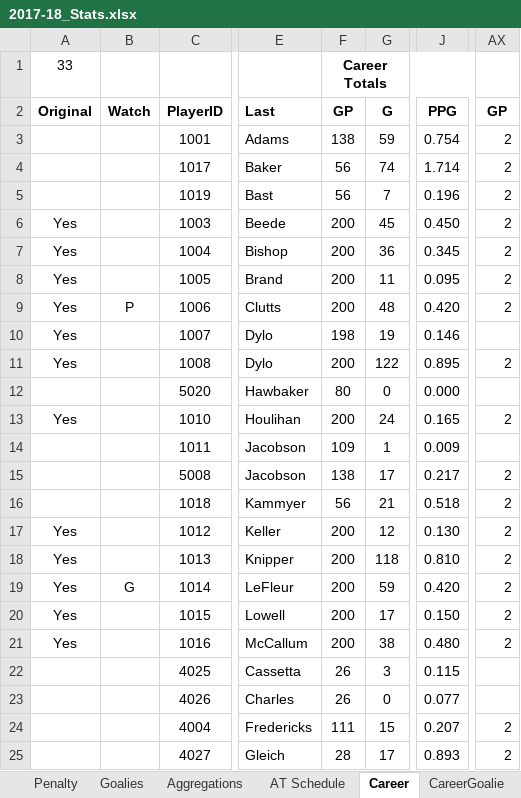
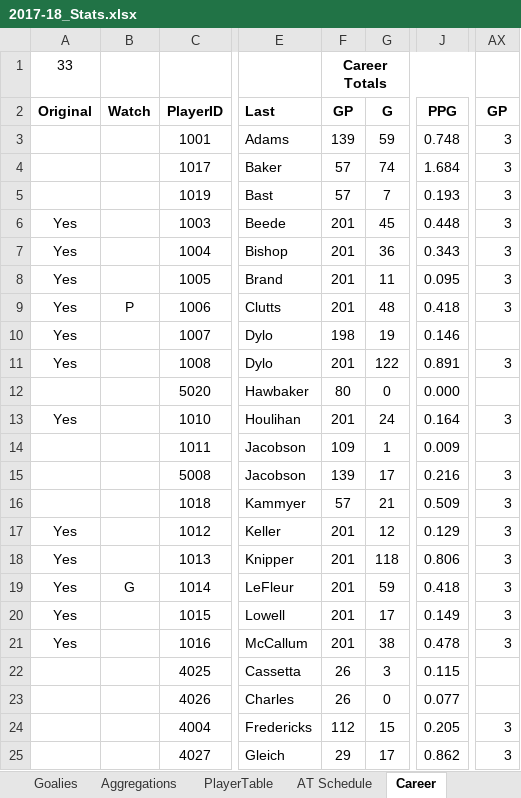
Before and after one commit to THansenite/DMAH5, an Excel workbook: 2017-18_Stats.xlsx, sheet Career, drawn as a sheet; only a part is shown, gaps mark what is left out; values as stored, in another font and other column widths than the file's, no borders; conditional formats not drawn; the diff covers the shown part only; the diff names each change by its address in the sheet, - before the commit and + after, or states it on an @@ line.

```diff
--- a/2017-18_Stats.xlsx (sheet Career)
+++ b/2017-18_Stats.xlsx (sheet Career)
-F3: 138
+F3: 139
-J3: 0.754
+J3: 0.748
-AX3:AX9: 2
+AX3:AX9: 3
-F4:F5: 56
+F4:F5: 57
-J4: 1.714
+J4: 1.684
-J5: 0.196
+J5: 0.193
-F6:F9: 200
+F6:F9: 201
-J6: 0.450
+J6: 0.448
-J7: 0.345
+J7: 0.343
-J9: 0.420
+J9: 0.418
-F11: 200
+F11: 201
-J11: 0.895
+J11: 0.891
-AX11: 2
+AX11: 3
-F13: 200
+F13: 201
-J13: 0.165
+J13: 0.164
-AX13: 2
+AX13: 3
-F15: 138
+F15: 139
-J15: 0.217
+J15: 0.216
-AX15:AX21: 2
+AX15:AX21: 3
-F16: 56
+F16: 57
-J16: 0.518
+J16: 0.509
-F17:F21: 200
+F17:F21: 201
-J17: 0.130
+J17: 0.129
-J18: 0.810
+J18: 0.806
-J19: 0.420
+J19: 0.418
-J20: 0.150
+J20: 0.149
-J21: 0.480
+J21: 0.478
-F24: 111
+F24: 112
-J24: 0.207
+J24: 0.205
-AX24:AX25: 2
+AX24:AX25: 3
-F25: 28
+F25: 29
-J25: 0.893
+J25: 0.862
```
Also changed, not shown: 265 edited cells elsewhere in this sheet, sheet Aggregations, sheet GameStats, sheet Standings, sheet Goalies, sheet Penalty, sheet CareerGoalie, other sheet tabs, 3 other files.
